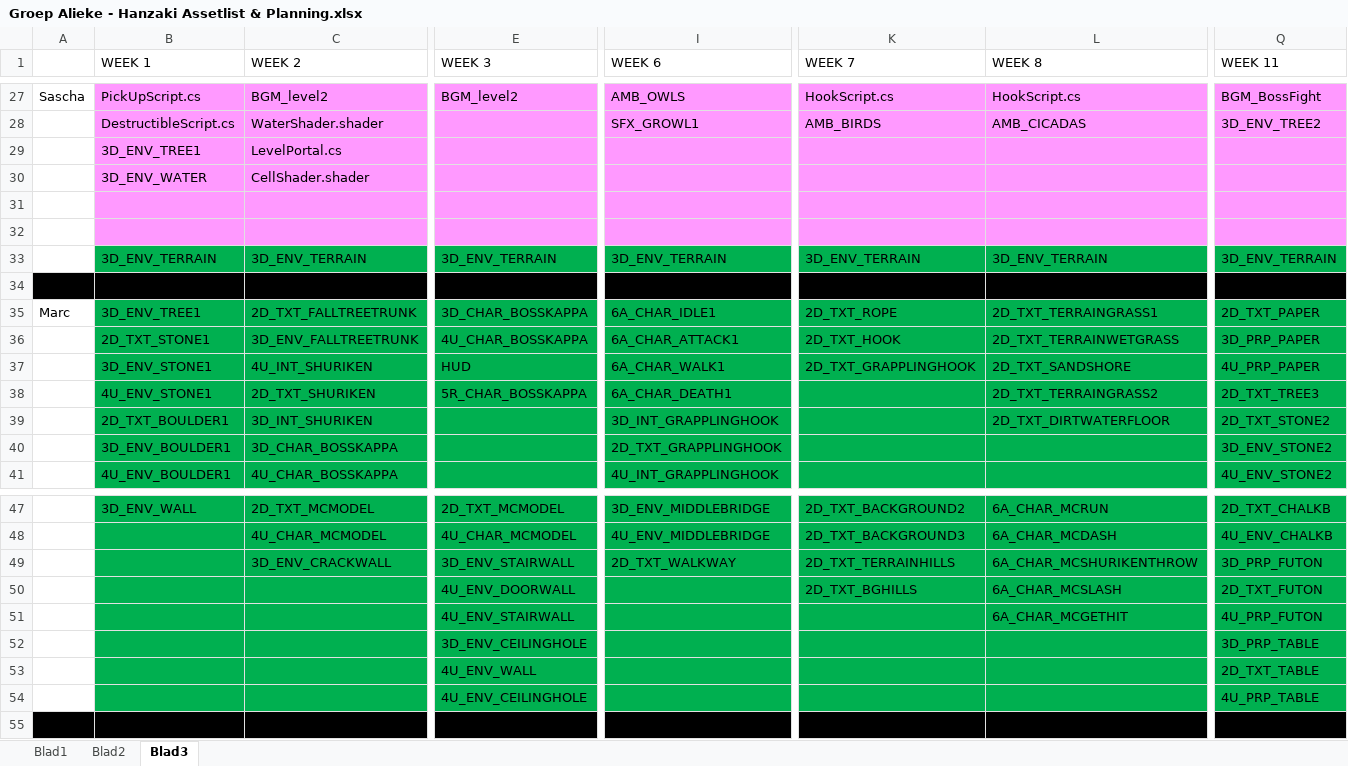
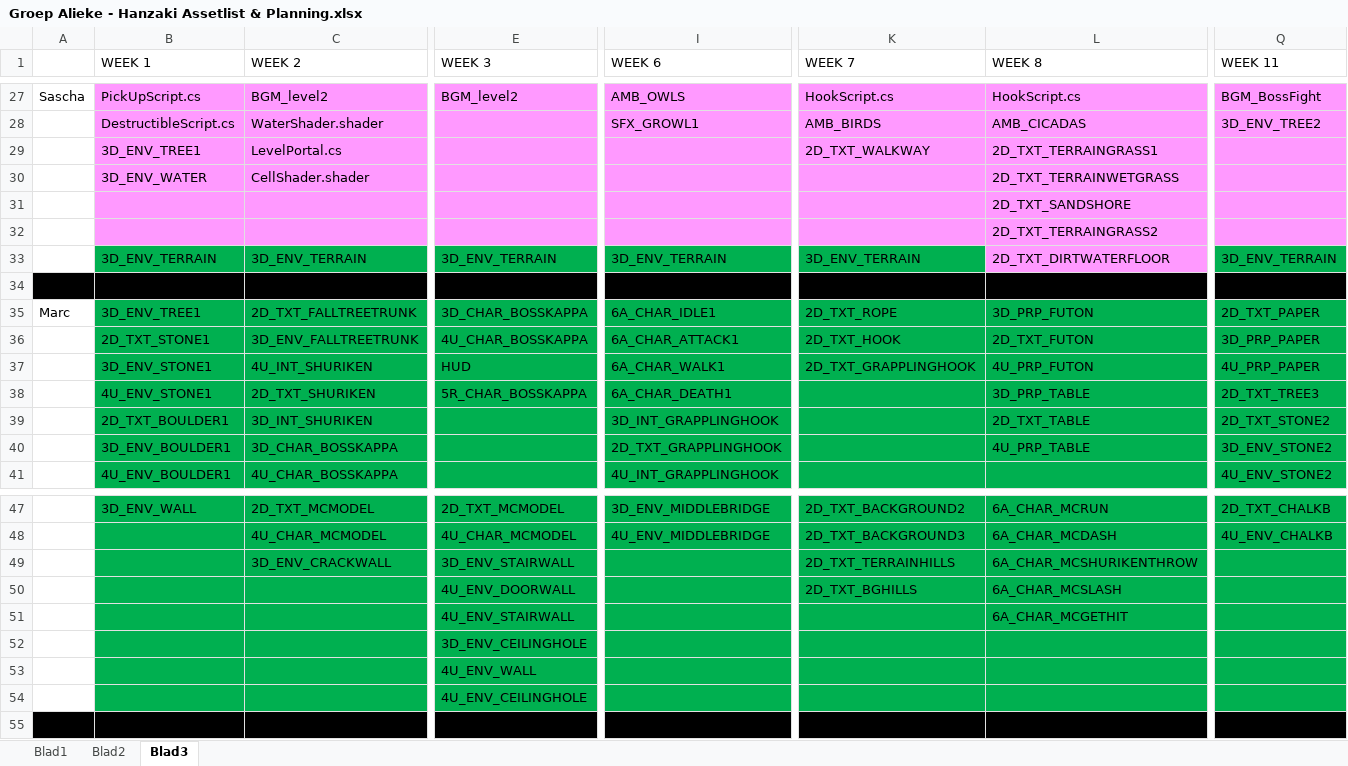
Before and after one commit to happy30/KappaSquad, an Excel workbook: Concept/Documentation/Groep Alieke - Hanzaki Assetlist & Planning.xlsx, sheet Blad3, drawn as a sheet; only a part is shown, gaps mark what is left out; values as stored, in another font and other column widths than the file's, no borders; removed rows and columns are numbered as before the commit, all else as after; rows hold the shown columns only; the diff covers the shown part only; the diff names each change by its address in the sheet, - before the commit and + after, or states it on an @@ line.

Commit message:
updated planning

```diff
--- a/Concept/Documentation/Groep Alieke - Hanzaki Assetlist & Planning.xlsx (sheet Blad3)
+++ b/Concept/Documentation/Groep Alieke - Hanzaki Assetlist & Planning.xlsx (sheet Blad3)
-K29 (WEEK 7): (empty)
+K29 (WEEK 7): 2D_TXT_WALKWAY
-L29 (WEEK 8): (empty)
+L29 (WEEK 8): 2D_TXT_TERRAINGRASS1
-L30 (WEEK 8): (empty)
+L30 (WEEK 8): 2D_TXT_TERRAINWETGRASS
+row 31:  |  |  |  |  |  | 2D_TXT_SANDSHORE
+row 32:  |  |  |  |  |  | 2D_TXT_TERRAINGRASS2
+row 33:  | 3D_ENV_TERRAIN | 3D_ENV_TERRAIN | 3D_ENV_TERRAIN | 3D_ENV_TERRAIN | 3D_ENV_TERRAIN | 2D_TXT_DIRTWATERFLOOR | 3D_ENV_TERRAIN
-A34 fill: none
+A34 fill: #000000
-B34:C34 fill: #FF99FF
+B34:C34 fill: #000000
-E34 fill: #FF99FF
+E34 fill: #000000
-I34 fill: #FF99FF
+I34 fill: #000000
-K34:L34 fill: #FF99FF
+K34:L34 fill: #000000
-Q34 fill: #FF99FF
+Q34 fill: #000000
-row 32: (empty)
-row 33:  | 3D_ENV_TERRAIN | 3D_ENV_TERRAIN | 3D_ENV_TERRAIN | 3D_ENV_TERRAIN | 3D_ENV_TERRAIN | 3D_ENV_TERRAIN | 3D_ENV_TERRAIN
-row 34: (empty)
-L35 (WEEK 8): 2D_TXT_TERRAINGRASS1
+L35 (WEEK 8): 3D_PRP_FUTON
-L36 (WEEK 8): 2D_TXT_TERRAINWETGRASS
+L36 (WEEK 8): 2D_TXT_FUTON
-L37 (WEEK 8): 2D_TXT_SANDSHORE
+L37 (WEEK 8): 4U_PRP_FUTON
-L38 (WEEK 8): 2D_TXT_TERRAINGRASS2
+L38 (WEEK 8): 3D_PRP_TABLE
-L39 (WEEK 8): 2D_TXT_DIRTWATERFLOOR
+L39 (WEEK 8): 2D_TXT_TABLE
-L40 (WEEK 8): (empty)
+L40 (WEEK 8): 4U_PRP_TABLE
-I49 (WEEK 6): 2D_TXT_WALKWAY
+I49 (WEEK 6): (empty)
-Q49 (WEEK 11): 3D_PRP_FUTON
+Q49 (WEEK 11): (empty)
-Q50 (WEEK 11): 2D_TXT_FUTON
+Q50 (WEEK 11): (empty)
-Q51 (WEEK 11): 4U_PRP_FUTON
+Q51 (WEEK 11): (empty)
-Q52 (WEEK 11): 3D_PRP_TABLE
+Q52 (WEEK 11): (empty)
-Q53 (WEEK 11): 2D_TXT_TABLE
+Q53 (WEEK 11): (empty)
-Q54 (WEEK 11): 4U_PRP_TABLE
+Q54 (WEEK 11): (empty)
```
Also changed, not shown: cell formats elsewhere in this sheet.
